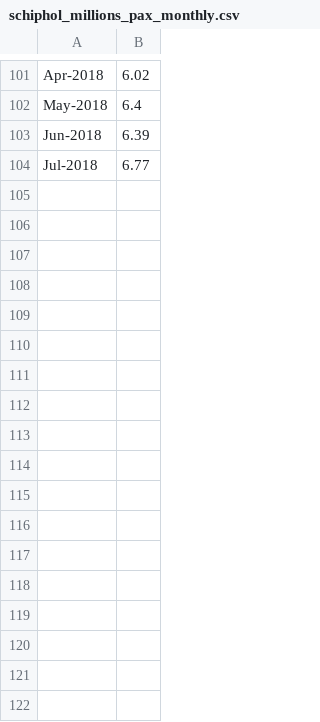
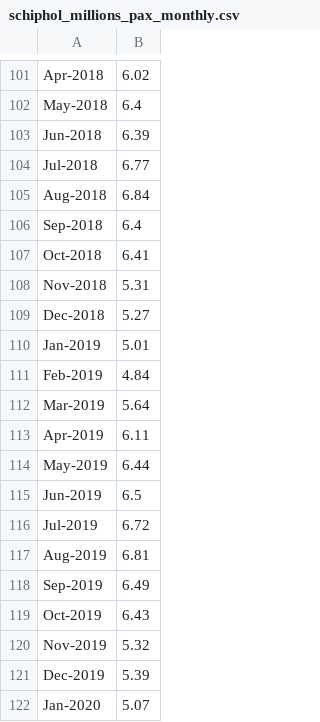
Before and after one commit to Yoyodyne-Data-Science/schiphol-passengers, a CSV file: data/schiphol_millions_pax_monthly.csv, drawn as a sheet; only a part is shown, gaps mark what is left out; the diff names each change by its address in the sheet, - before the commit and + after, or states it on an @@ line.

Commit message:
added data up to Jan 2020, moved data generation script into data folder

```diff
--- a/data/schiphol_millions_pax_monthly.csv
+++ b/data/schiphol_millions_pax_monthly.csv
+row 105: Aug-2018 | 6.84
+row 106: Sep-2018 | 6.4
+row 107: Oct-2018 | 6.41
+row 108: Nov-2018 | 5.31
+row 109: Dec-2018 | 5.27
+row 110: Jan-2019 | 5.01
+row 111: Feb-2019 | 4.84
+row 112: Mar-2019 | 5.64
+row 113: Apr-2019 | 6.11
+row 114: May-2019 | 6.44
+row 115: Jun-2019 | 6.5
+row 116: Jul-2019 | 6.72
+row 117: Aug-2019 | 6.81
+row 118: Sep-2019 | 6.49
+row 119: Oct-2019 | 6.43
+row 120: Nov-2019 | 5.32
+row 121: Dec-2019 | 5.39
+row 122: Jan-2020 | 5.07
```
Also changed, not shown: 7 other files.
